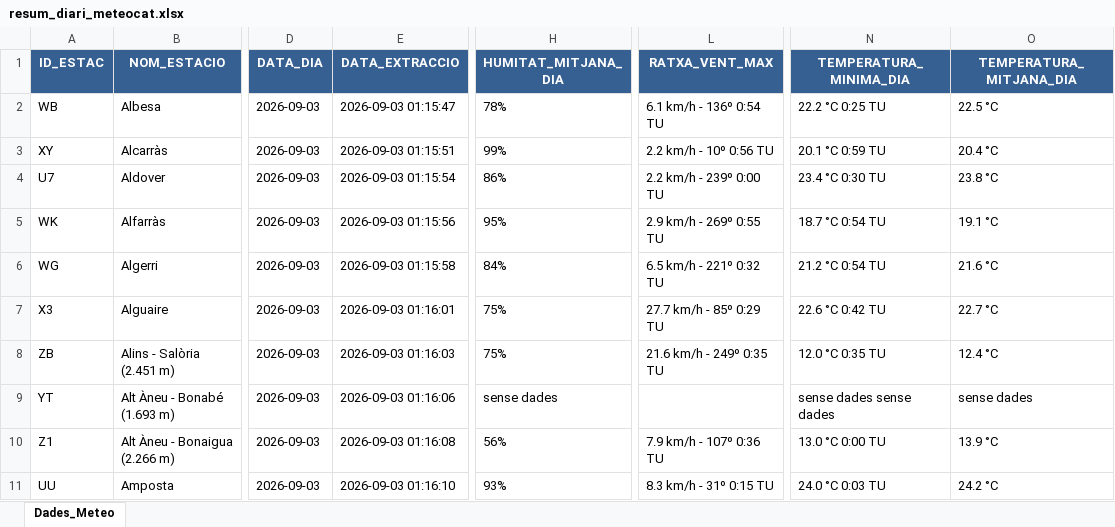
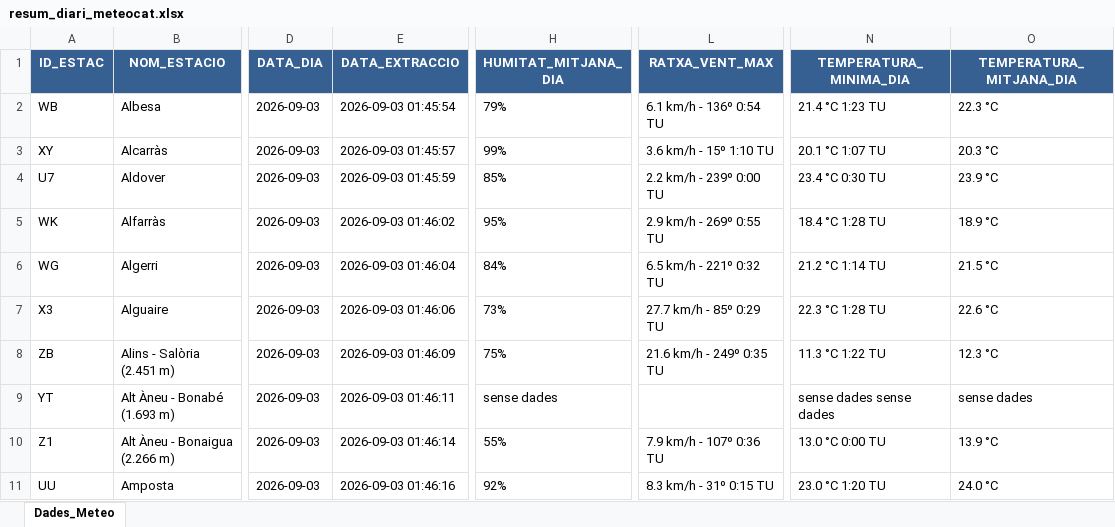
Before and after one commit to joandecorts/getdailydate, an Excel workbook: src/data/resum_diari_meteocat.xlsx, sheet Dades_Meteo, drawn as a sheet; only a part is shown, gaps mark what is left out; values as stored, in another font and other column widths than the file's, no borders; the diff covers the shown part only; the diff names each change by its address in the sheet, - before the commit and + after, or states it on an @@ line.

```diff
--- a/src/data/resum_diari_meteocat.xlsx (sheet Dades_Meteo)
+++ b/src/data/resum_diari_meteocat.xlsx (sheet Dades_Meteo)
-E2 (DATA_EXTRACCIO): 2026-09-03 01:15:47
+E2 (DATA_EXTRACCIO): 2026-09-03 01:45:54
-H2 (HUMITAT_MITJANA_DIA): 78%
+H2 (HUMITAT_MITJANA_DIA): 79%
-N2 (TEMPERATURA_MINIMA_DIA): 22.2 °C 0:25 TU
+N2 (TEMPERATURA_MINIMA_DIA): 21.4 °C 1:23 TU
-O2 (TEMPERATURA_MITJANA_DIA): 22.5 °C
+O2 (TEMPERATURA_MITJANA_DIA): 22.3 °C
-E3 (DATA_EXTRACCIO): 2026-09-03 01:15:51
+E3 (DATA_EXTRACCIO): 2026-09-03 01:45:57
-L3 (RATXA_VENT_MAX): 2.2 km/h - 10º 0:56 TU
+L3 (RATXA_VENT_MAX): 3.6 km/h - 15º 1:10 TU
-N3 (TEMPERATURA_MINIMA_DIA): 20.1 °C 0:59 TU
+N3 (TEMPERATURA_MINIMA_DIA): 20.1 °C 1:07 TU
-O3 (TEMPERATURA_MITJANA_DIA): 20.4 °C
+O3 (TEMPERATURA_MITJANA_DIA): 20.3 °C
-E4 (DATA_EXTRACCIO): 2026-09-03 01:15:54
+E4 (DATA_EXTRACCIO): 2026-09-03 01:45:59
-H4 (HUMITAT_MITJANA_DIA): 86%
+H4 (HUMITAT_MITJANA_DIA): 85%
-O4 (TEMPERATURA_MITJANA_DIA): 23.8 °C
+O4 (TEMPERATURA_MITJANA_DIA): 23.9 °C
-E5 (DATA_EXTRACCIO): 2026-09-03 01:15:56
+E5 (DATA_EXTRACCIO): 2026-09-03 01:46:02
-N5 (TEMPERATURA_MINIMA_DIA): 18.7 °C 0:54 TU
+N5 (TEMPERATURA_MINIMA_DIA): 18.4 °C 1:28 TU
-O5 (TEMPERATURA_MITJANA_DIA): 19.1 °C
+O5 (TEMPERATURA_MITJANA_DIA): 18.9 °C
-E6 (DATA_EXTRACCIO): 2026-09-03 01:15:58
+E6 (DATA_EXTRACCIO): 2026-09-03 01:46:04
-N6 (TEMPERATURA_MINIMA_DIA): 21.2 °C 0:54 TU
+N6 (TEMPERATURA_MINIMA_DIA): 21.2 °C 1:14 TU
-O6 (TEMPERATURA_MITJANA_DIA): 21.6 °C
+O6 (TEMPERATURA_MITJANA_DIA): 21.5 °C
-E7 (DATA_EXTRACCIO): 2026-09-03 01:16:01
+E7 (DATA_EXTRACCIO): 2026-09-03 01:46:06
-H7 (HUMITAT_MITJANA_DIA): 75%
+H7 (HUMITAT_MITJANA_DIA): 73%
-N7 (TEMPERATURA_MINIMA_DIA): 22.6 °C 0:42 TU
+N7 (TEMPERATURA_MINIMA_DIA): 22.3 °C 1:28 TU
-O7 (TEMPERATURA_MITJANA_DIA): 22.7 °C
+O7 (TEMPERATURA_MITJANA_DIA): 22.6 °C
-E8 (DATA_EXTRACCIO): 2026-09-03 01:16:03
+E8 (DATA_EXTRACCIO): 2026-09-03 01:46:09
-N8 (TEMPERATURA_MINIMA_DIA): 12.0 °C 0:35 TU
+N8 (TEMPERATURA_MINIMA_DIA): 11.3 °C 1:22 TU
-O8 (TEMPERATURA_MITJANA_DIA): 12.4 °C
+O8 (TEMPERATURA_MITJANA_DIA): 12.3 °C
-E9 (DATA_EXTRACCIO): 2026-09-03 01:16:06
+E9 (DATA_EXTRACCIO): 2026-09-03 01:46:11
-E10 (DATA_EXTRACCIO): 2026-09-03 01:16:08
+E10 (DATA_EXTRACCIO): 2026-09-03 01:46:14
-H10 (HUMITAT_MITJANA_DIA): 56%
+H10 (HUMITAT_MITJANA_DIA): 55%
-E11 (DATA_EXTRACCIO): 2026-09-03 01:16:10
+E11 (DATA_EXTRACCIO): 2026-09-03 01:46:16
-H11 (HUMITAT_MITJANA_DIA): 93%
+H11 (HUMITAT_MITJANA_DIA): 92%
-N11 (TEMPERATURA_MINIMA_DIA): 24.0 °C 0:03 TU
+N11 (TEMPERATURA_MINIMA_DIA): 23.0 °C 1:20 TU
-O11 (TEMPERATURA_MITJANA_DIA): 24.2 °C
+O11 (TEMPERATURA_MITJANA_DIA): 24.0 °C
```
Also changed, not shown: 652 edited cells elsewhere in this sheet, 3 other files.
